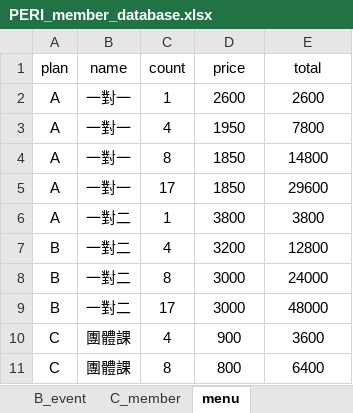
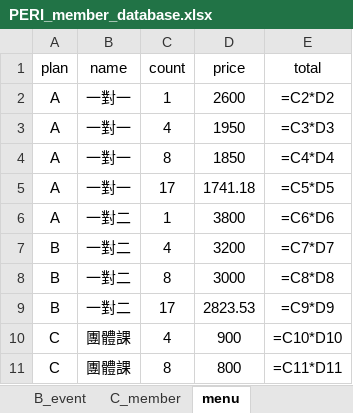
Before and after one commit to refinism-B/Fitness-Studio-Member-System, an Excel workbook: PERI_member_database.xlsx, sheet menu, drawn as a sheet; values as stored, in another font and other column widths than the file's, no borders; formulas without a stored value are shown as written; the diff names each change by its address in the sheet, - before the commit and + after, or states it on an @@ line.

```diff
--- a/PERI_member_database.xlsx (sheet menu)
+++ b/PERI_member_database.xlsx (sheet menu)
-E2 (total): 2600
+E2 (total): =C2*D2
-E3 (total): 7800
+E3 (total): =C3*D3
-E4 (total): 14800
+E4 (total): =C4*D4
-D5 (price): 1850
+D5 (price): 1741.18
-E5 (total): 29600
+E5 (total): =C5*D5
-E6 (total): 3800
+E6 (total): =C6*D6
-E7 (total): 12800
+E7 (total): =C7*D7
-E8 (total): 24000
+E8 (total): =C8*D8
-D9 (price): 3000
+D9 (price): 2823.53
-E9 (total): 48000
+E9 (total): =C9*D9
-E10 (total): 3600
+E10 (total): =C10*D10
-E11 (total): 6400
+E11 (total): =C11*D11
```
Also changed, not shown: sheet B_event, sheet C_member, 2 other files.
